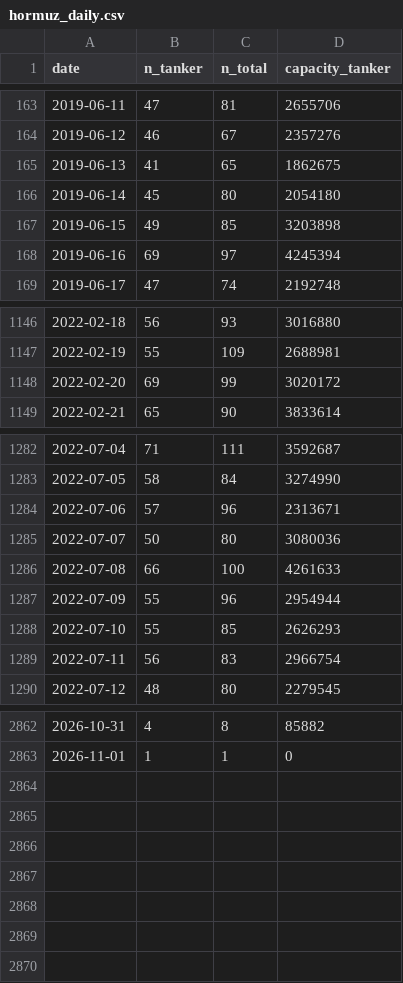
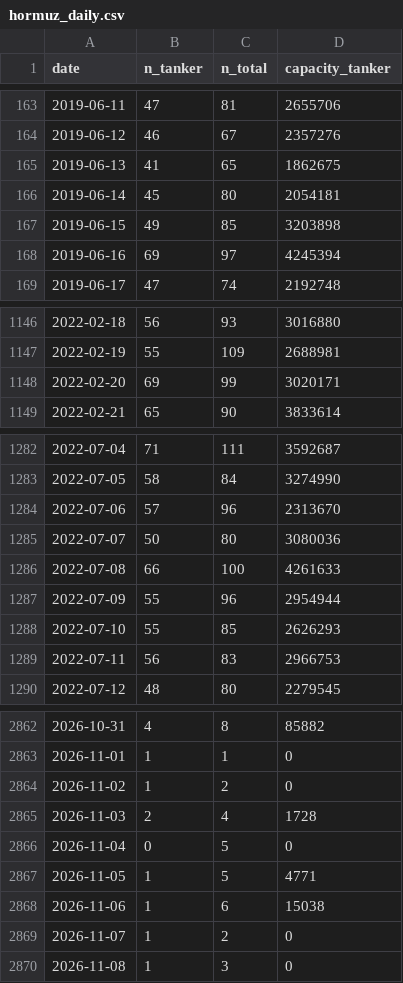
Before and after one commit to matiasputkonen/oljymalli, a CSV file: data/hormuz_daily.csv, drawn as a sheet; only a part is shown, gaps mark what is left out; the diff covers the shown part only.

```diff
--- a/data/hormuz_daily.csv
+++ b/data/hormuz_daily.csv
@@ -165,3 +165,3 @@ date,n_tanker,n_total,capacity_tanker
 2019-06-13,41,65,1862675
-2019-06-14,45,80,2054180
+2019-06-14,45,80,2054181
 2019-06-15,49,85,3203898
@@ -1147,3 +1147,3 @@ date,n_tanker,n_total,capacity_tanker
 2022-02-19,55,109,2688981
-2022-02-20,69,99,3020172
+2022-02-20,69,99,3020171
 2022-02-21,65,90,3833614
@@ -1283,3 +1283,3 @@ date,n_tanker,n_total,capacity_tanker
 2022-07-05,58,84,3274990
-2022-07-06,57,96,2313671
+2022-07-06,57,96,2313670
 2022-07-07,50,80,3080036
@@ -1288,3 +1288,3 @@ date,n_tanker,n_total,capacity_tanker
 2022-07-10,55,85,2626293
-2022-07-11,56,83,2966754
+2022-07-11,56,83,2966753
 2022-07-12,48,80,2279545
@@ -2863 +2863,8 @@ date,n_tanker,n_total,capacity_tanker
 2026-11-01,1,1,0
+2026-11-02,1,2,0
+2026-11-03,2,4,1728
+2026-11-04,0,5,0
+2026-11-05,1,5,4771
+2026-11-06,1,6,15038
+2026-11-07,1,2,0
+2026-11-08,1,3,0
```
Also changed, not shown: 4 edited cells elsewhere in this file, data/forecast_log.csv, data/raw3/portwatch_chokepoints.csv, 56 other files.
